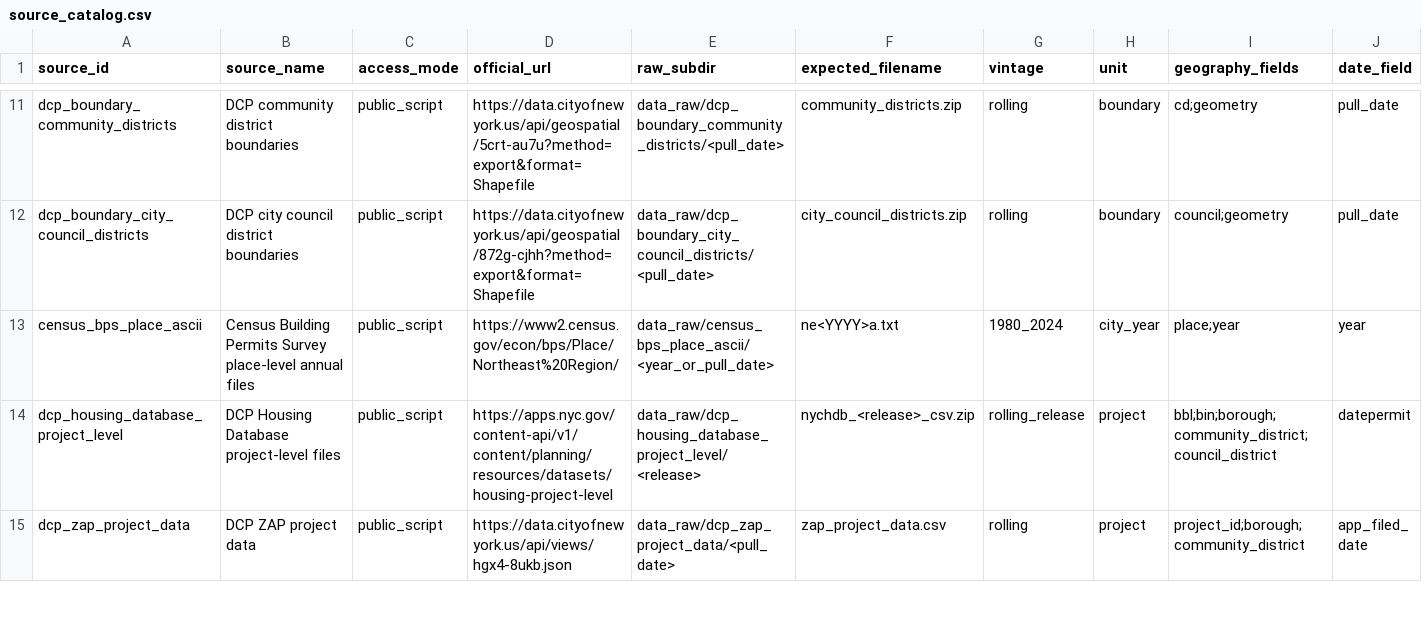
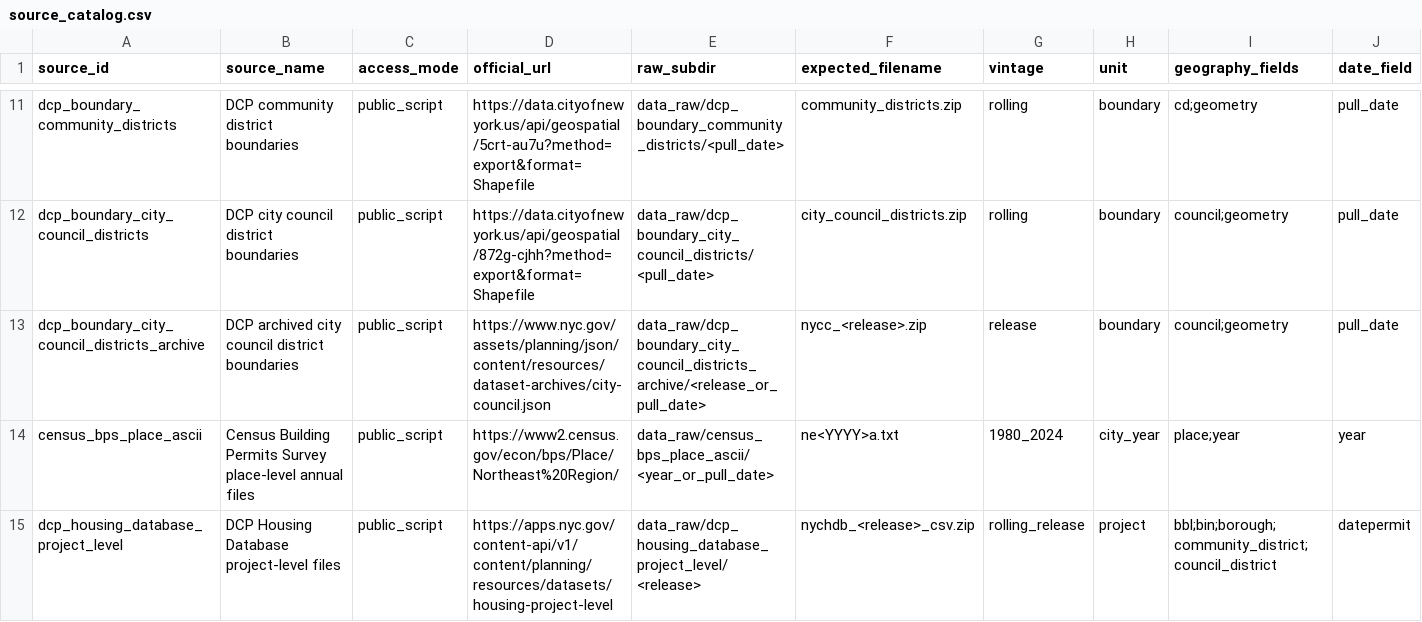
Before and after one commit to JacobHerbstman/nyc_court_case, a CSV file: tasks/source_registry/code/source_catalog.csv, drawn as a sheet; only a part is shown, gaps mark what is left out; the shorter side is filled out with more unchanged rows; rows hold the shown columns only; the diff names each change by its address in the sheet, - before the commit and + after, or states it on an @@ line.

Commit message:
Add council boundary feasibility audit

```diff
--- a/tasks/source_registry/code/source_catalog.csv
+++ b/tasks/source_registry/code/source_catalog.csv
+row 13: dcp_boundary_city_council_districts_archive | DCP archived city council district boundaries | public_script | https://www.nyc.gov/assets/planning/json/content/resources/dataset-archives/city-council.json | data_raw/dcp_boundary_city_council_districts_archive/<release_or_pull_date> | nycc_<release>.zip | release | boundary | council;geometry | pull_date
```
Also changed, not shown: 10 other files.
